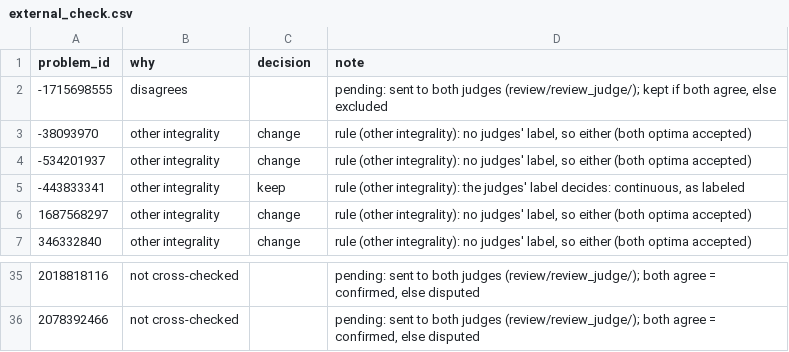
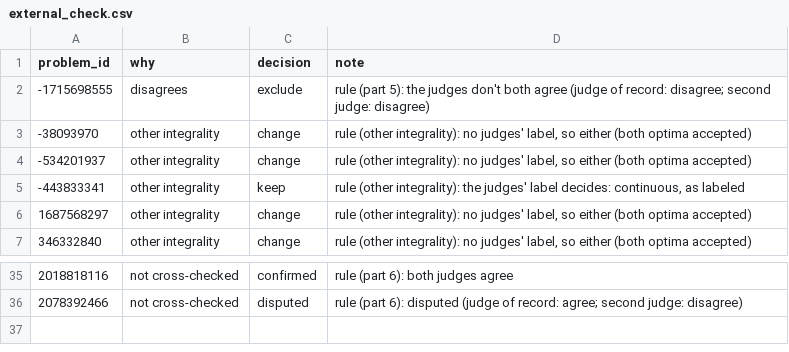
Before and after one commit to Max25R/opt-agent, a CSV file: review/external_check.csv, drawn as a sheet; only a part is shown, gaps mark what is left out; the diff covers the shown part only.

```diff
--- a/review/external_check.csv
+++ b/review/external_check.csv
@@ -1,3 +1,3 @@
 problem_id,why,decision,note
--1715698555,disagrees,,"pending: sent to both judges (review/review_judge/); kept if both agree, else excluded"
+-1715698555,disagrees,exclude,rule (part 5): the judges don't both agree (judge of record: disagree; second judge: disagree)
 -38093970,other integrality,change,"rule (other integrality): no judges' label, so either (both optima accepted)"
@@ -35,2 +35,2 @@ problem_id,why,decision,note
-2018818116,not cross-checked,,"pending: sent to both judges (review/review_judge/); both agree = confirmed, else disputed"
-2078392466,not cross-checked,,"pending: sent to both judges (review/review_judge/); both agree = confirmed, else disputed"
+2018818116,not cross-checked,confirmed,rule (part 6): both judges agree
+2078392466,not cross-checked,disputed,rule (part 6): disputed (judge of record: agree; second judge: disagree)
```
Also changed, not shown: 46 edited cells elsewhere in this file, review/review_judge/judge.csv, review/review_judge/second_judge.csv, 25 other files.
